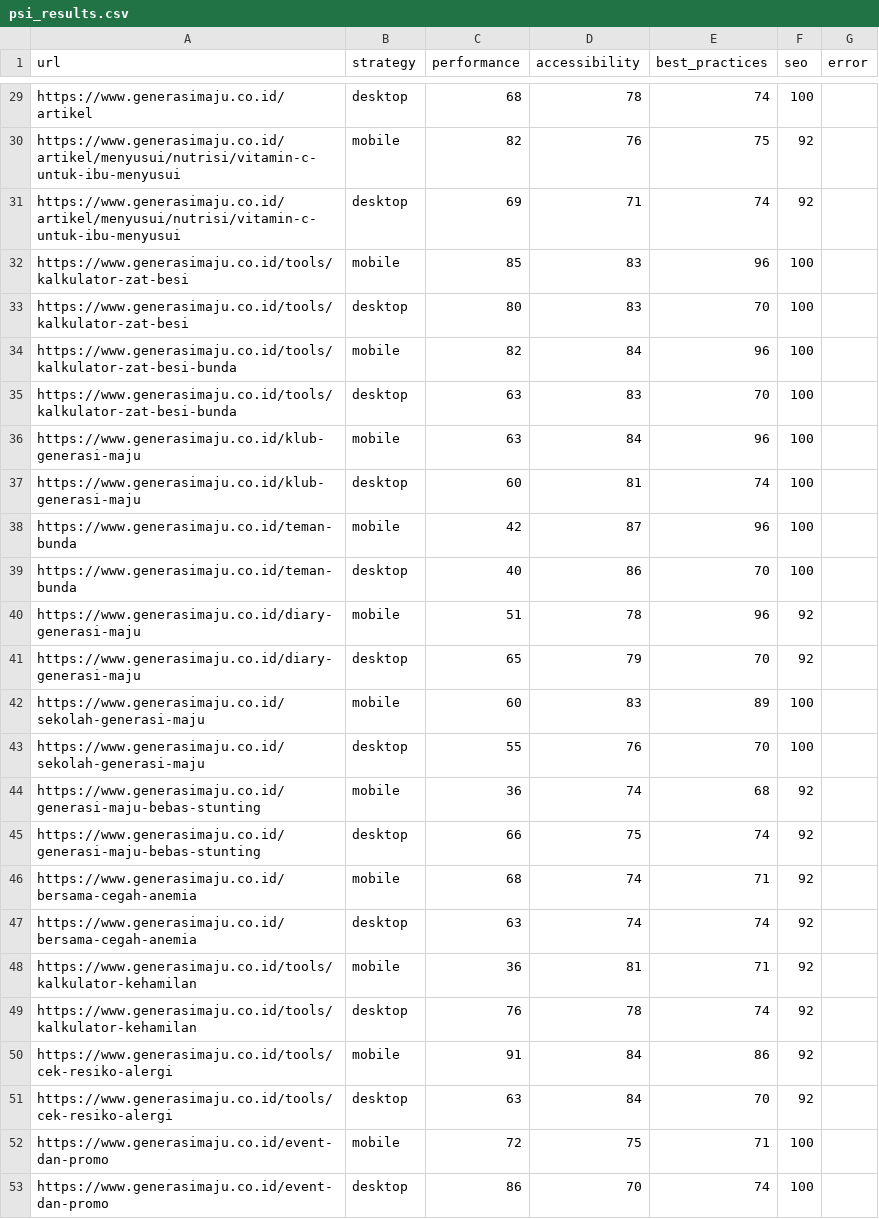
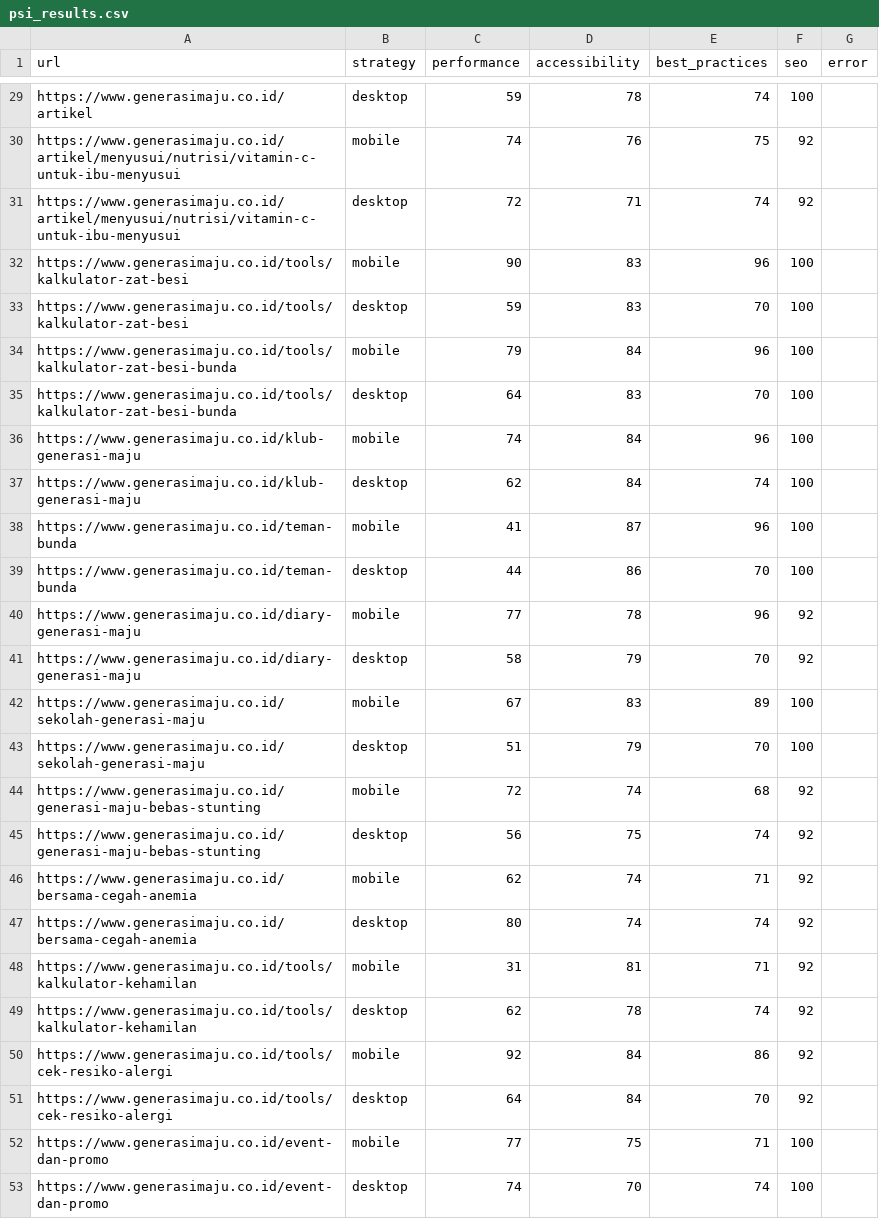
Before and after one commit to maazway/pagespeed-monitor-sgm, a CSV file: psi_results.csv, drawn as a sheet; only a part is shown, gaps mark what is left out; the diff covers the shown part only; the diff names each change by its address in the sheet, - before the commit and + after, or states it on an @@ line.

```diff
--- a/psi_results.csv
+++ b/psi_results.csv
-C29 (performance): 68
+C29 (performance): 59
-C30 (performance): 82
+C30 (performance): 74
-C31 (performance): 69
+C31 (performance): 72
-C32 (performance): 85
+C32 (performance): 90
-C33 (performance): 80
+C33 (performance): 59
-C34 (performance): 82
+C34 (performance): 79
-C35 (performance): 63
+C35 (performance): 64
-C36 (performance): 63
+C36 (performance): 74
-C37 (performance): 60
+C37 (performance): 62
-D37 (accessibility): 81
+D37 (accessibility): 84
-C38 (performance): 42
+C38 (performance): 41
-C39 (performance): 40
+C39 (performance): 44
-C40 (performance): 51
+C40 (performance): 77
-C41 (performance): 65
+C41 (performance): 58
-C42 (performance): 60
+C42 (performance): 67
-C43 (performance): 55
+C43 (performance): 51
-D43 (accessibility): 76
+D43 (accessibility): 79
-C44 (performance): 36
+C44 (performance): 72
-C45 (performance): 66
+C45 (performance): 56
-C46 (performance): 68
+C46 (performance): 62
-C47 (performance): 63
+C47 (performance): 80
-C48 (performance): 36
+C48 (performance): 31
-C49 (performance): 76
+C49 (performance): 62
-C50 (performance): 91
+C50 (performance): 92
-C51 (performance): 63
+C51 (performance): 64
-C52 (performance): 72
+C52 (performance): 77
-C53 (performance): 86
+C53 (performance): 74
```
Also changed, not shown: 1 added row, 1 removed row and 26 edited cells elsewhere in this file, 4 other files.
